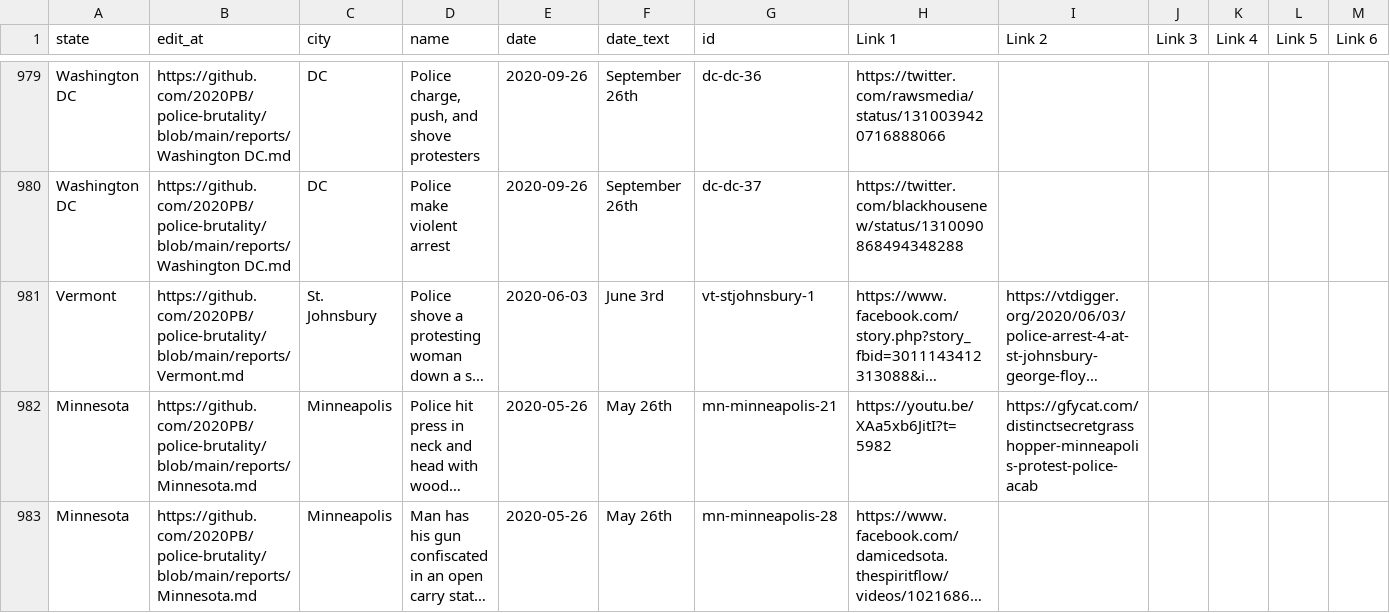
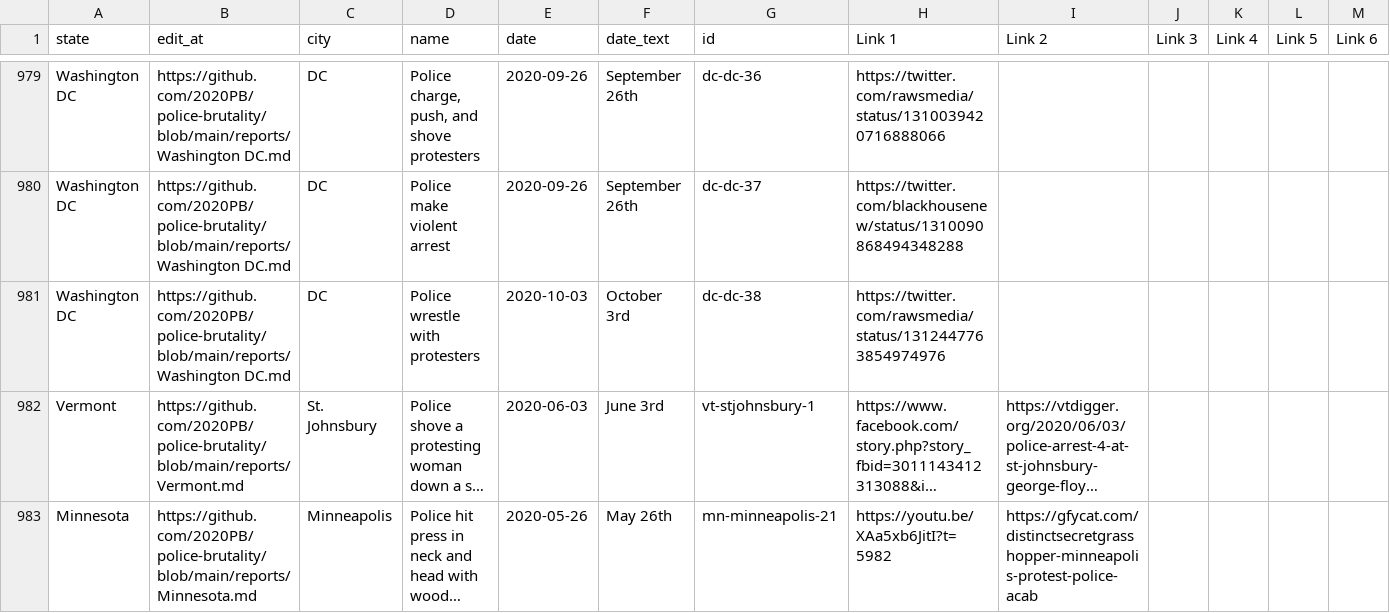
Before and after one commit to 2020PB/police-brutality, a CSV file: all-locations.csv, drawn as a sheet; only a part is shown, gaps mark what is left out; the shorter side is filled out with more unchanged rows; long unchanged cells end in …; rows hold the shown columns only; the diff names each change by its address in the sheet, - before the commit and + after, or states it on an @@ line.

Commit message:
Update data_build to output generated at 8f2571c

```diff
--- a/all-locations.csv
+++ b/all-locations.csv
+row 981: Washington DC | https://github.com/2020PB/police-brutality/blob/main/reports/Washington DC.md | DC | Police wrestle with protesters | 2020-10-03 | October 3rd | dc-dc-38 | https://twitter.com/rawsmedia/status/1312447763854974976
```
Also changed, not shown: 3 other files.
